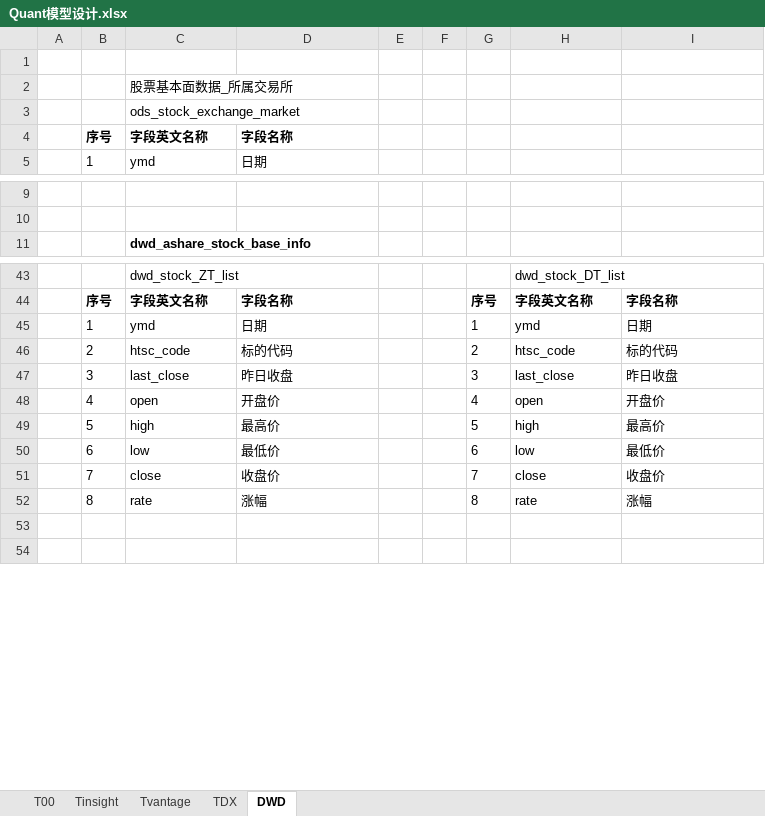
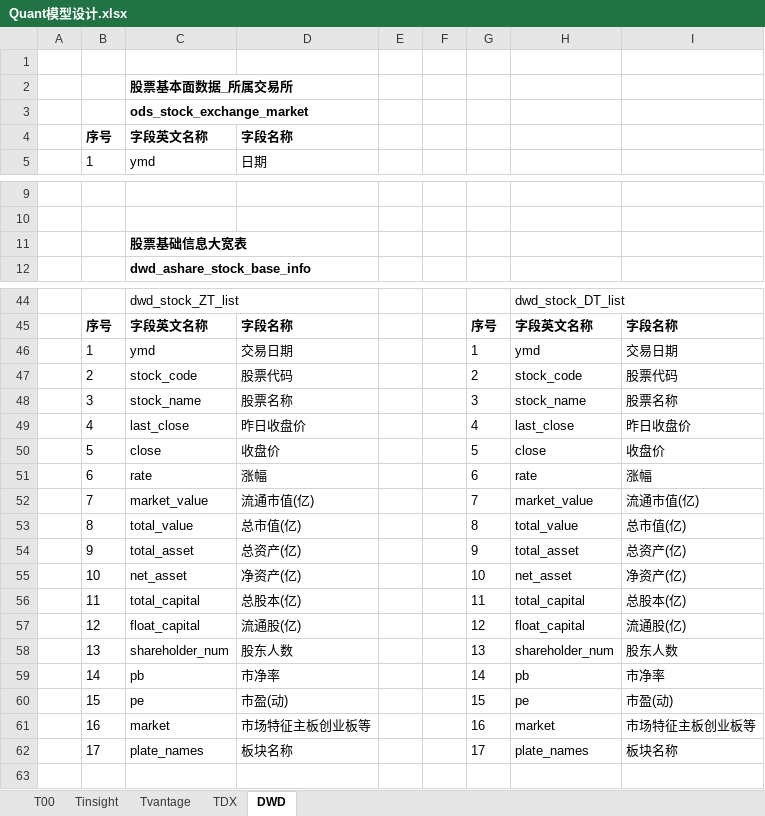
Before and after one commit to WangDaoheng/Quant, an Excel workbook: Quant模型设计.xlsx, sheet DWD, drawn as a sheet; only a part is shown, gaps mark what is left out; values as stored, in another font and other column widths than the file's, no borders; removed rows and columns are numbered as before the commit, all else as after; the diff names each change by its address in the sheet, - before the commit and + after, or states it on an @@ line.

```diff
--- a/Quant模型设计.xlsx (sheet DWD)
+++ b/Quant模型设计.xlsx (sheet DWD)
-C2:C3 bold: off
+C2:C3 bold: on
+row 11:  |  | 股票基础信息大宽表
-D46: 日期
+D46: 交易日期
-I46: 日期
+I46: 交易日期
-C47: htsc_code
+C47: stock_code
-D47: 标的代码
+D47: 股票代码
-H47: htsc_code
+H47: stock_code
-I47: 标的代码
+I47: 股票代码
+row 48:  | 3 | stock_name | 股票名称 |  |  | 3 | stock_name | 股票名称
-B49: 3
+B49: 4
-D49: 昨日收盘
+D49: 昨日收盘价
-G49: 3
+G49: 4
-I49: 昨日收盘
+I49: 昨日收盘价
-row 48:  | 4 | open | 开盘价 |  |  | 4 | open | 开盘价
-row 49:  | 5 | high | 最高价 |  |  | 5 | high | 最高价
-row 50:  | 6 | low | 最低价 |  |  | 6 | low | 最低价
-B50: 7
+B50: 5
-G50: 7
+G50: 5
-B51: 8
+B51: 6
-G51: 8
+G51: 6
-row 52: (empty)
+row 52:  | 7 | market_value | 流通市值(亿) |  |  | 7 | market_value | 流通市值(亿)
+row 53:  | 8 | total_value | 总市值(亿) |  |  | 8 | total_value | 总市值(亿)
+row 54:  | 9 | total_asset | 总资产(亿) |  |  | 9 | total_asset | 总资产(亿)
+row 55:  | 10 | net_asset | 净资产(亿) |  |  | 10 | net_asset | 净资产(亿)
+row 56:  | 11 | total_capital | 总股本(亿) |  |  | 11 | total_capital | 总股本(亿)
+row 57:  | 12 | float_capital | 流通股(亿) |  |  | 12 | float_capital | 流通股(亿)
+row 58:  | 13 | shareholder_num | 股东人数 |  |  | 13 | shareholder_num | 股东人数
+row 59:  | 14 | pb | 市净率 |  |  | 14 | pb | 市净率
+row 60:  | 15 | pe | 市盈(动) |  |  | 15 | pe | 市盈(动)
+row 61:  | 16 | market | 市场特征主板创业板等 |  |  | 16 | market | 市场特征主板创业板等
+row 62:  | 17 | plate_names | 板块名称 |  |  | 17 | plate_names | 板块名称
```
Also changed, not shown: sheet Tvantage, sheet T00, charts or pictures, 3 other files.
